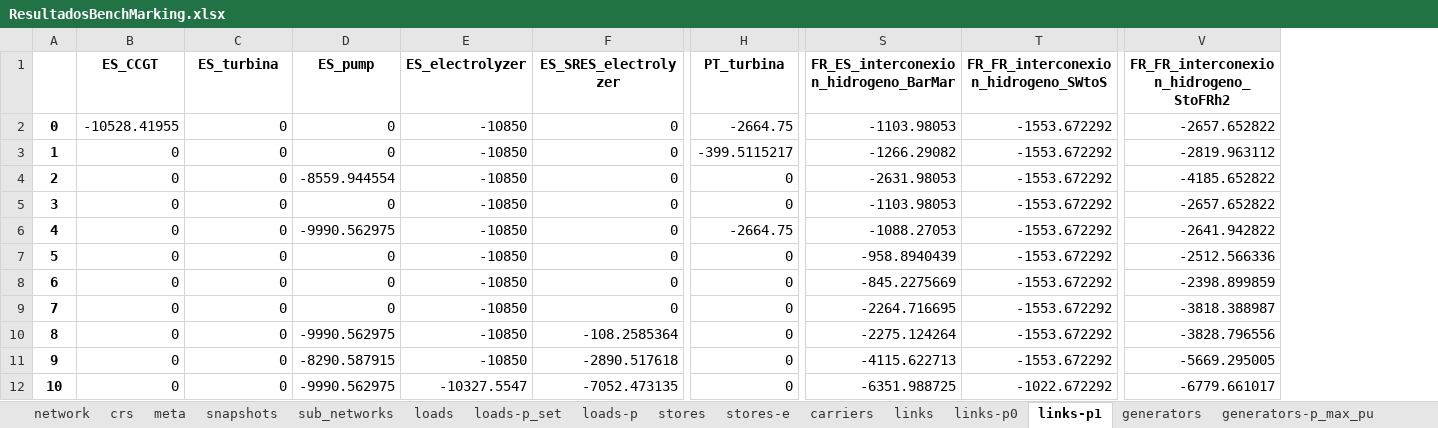
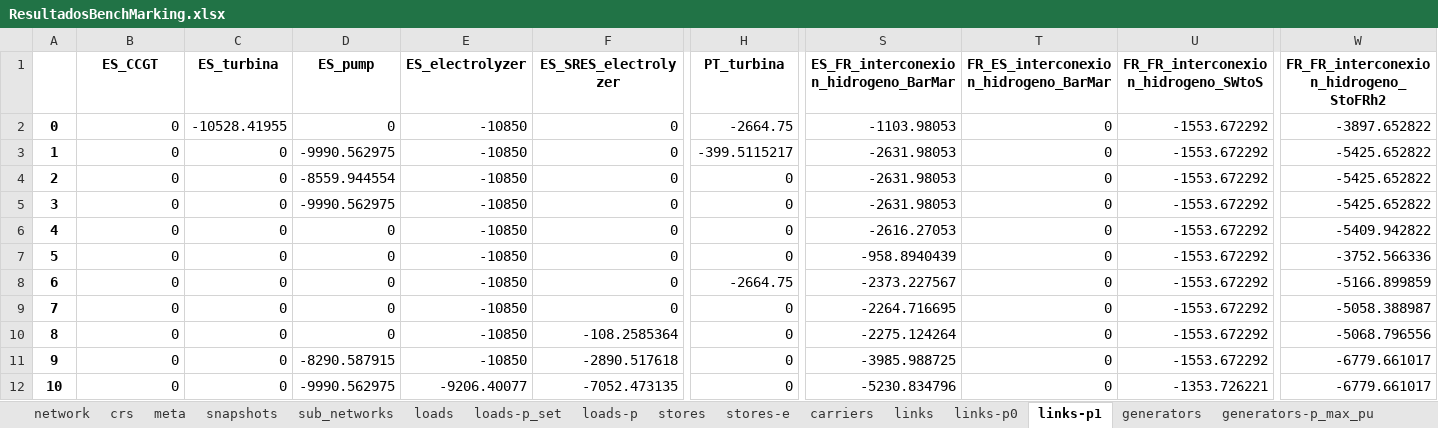
Before and after one commit to anabatres28-png/Dispatching-Project-in-PypSA, an Excel workbook: hojas_de_datos/ResultadosBenchMarking.xlsx, sheet links-p1, drawn as a sheet; only a part is shown, gaps mark what is left out; values as stored, in another font and other column widths than the file's, no borders; addresses are those after the commit; the diff covers the shown part only; the diff names each change by its address in the sheet, - before the commit and + after, or states it on an @@ line.

```diff
--- a/hojas_de_datos/ResultadosBenchMarking.xlsx (sheet links-p1)
+++ b/hojas_de_datos/ResultadosBenchMarking.xlsx (sheet links-p1)
+column S, rows 1-12: ES_FR_interconexion_hidrogeno_BarMar | -1103.98053 | -2631.98053 | -2631.98053 | -2631.98053 | -2616.27053 | -958.8940439 | -2373.227567 | -2264.716695 | -2275.124264 | -3985.988725 | -5230.834796
-B2 (ES_CCGT): -10528.41955
+B2 (ES_CCGT): 0
-C2 (ES_turbina): 0
+C2 (ES_turbina): -10528.41955
-T2: -1103.98053
+T2: 0
-W2: -2657.652822
+W2: -3897.652822
-D3 (ES_pump): 0
+D3 (ES_pump): -9990.562975
-T3: -1266.29082
+T3: 0
-W3: -2819.963112
+W3: -5425.652822
-T4: -2631.98053
+T4: 0
-W4: -4185.652822
+W4: -5425.652822
-D5 (ES_pump): 0
+D5 (ES_pump): -9990.562975
-T5: -1103.98053
+T5: 0
-W5: -2657.652822
+W5: -5425.652822
-D6 (ES_pump): -9990.562975
+D6 (ES_pump): 0
-H6 (PT_turbina): -2664.75
+H6 (PT_turbina): 0
-T6: -1088.27053
+T6: 0
-W6: -2641.942822
+W6: -5409.942822
-T7: -958.8940439
+T7: 0
-W7: -2512.566336
+W7: -3752.566336
-H8 (PT_turbina): 0
+H8 (PT_turbina): -2664.75
-T8: -845.2275669
+T8: 0
-W8: -2398.899859
+W8: -5166.899859
-T9: -2264.716695
+T9: 0
-W9: -3818.388987
+W9: -5058.388987
-D10 (ES_pump): -9990.562975
+D10 (ES_pump): 0
-T10: -2275.124264
+T10: 0
-W10: -3828.796556
+W10: -5068.796556
-T11: -4115.622713
+T11: 0
-W11: -5669.295005
+W11: -6779.661017
-E12 (ES_electrolyzer): -10327.5547
+E12 (ES_electrolyzer): -9206.40077
-T12: -6351.988725
+T12: 0
-U12: -1022.672292
+U12: -1353.726221
```
Also changed, not shown: 603 edited cells elsewhere in this sheet, sheet links-p0, sheet buses-marginal_price, sheet storage_units-state_of_charge, sheet stores-e, sheet buses-p, sheet storage_units-p, 13 more sheets, other sheet tabs, 2 other files.
